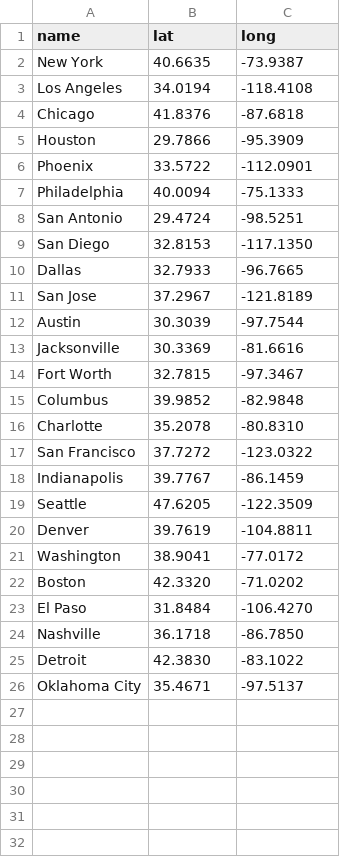
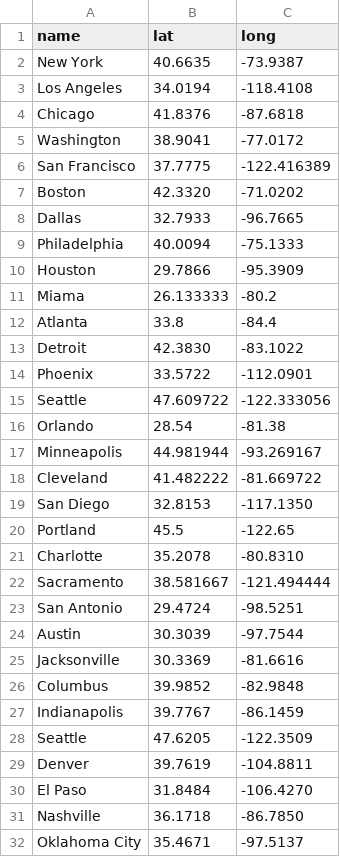
Before and after one commit to Samreay/Samreay, a CSV file: static/notebooks/us_weather/cities.csv, drawn as a sheet.

Commit message:
Adding more cities in

```diff
--- a/static/notebooks/us_weather/cities.csv
+++ b/static/notebooks/us_weather/cities.csv
@@ -4,15 +4,24 @@ Los Angeles,34.0194,-118.4108
 Chicago,41.8376,-87.6818
+Washington,38.9041,-77.0172
+San Francisco,37.7775,-122.416389
+Boston,42.3320,-71.0202
+Dallas,32.7933,-96.7665
+Philadelphia,40.0094,-75.1333
 Houston,29.7866,-95.3909
+Miama,26.133333,-80.2
+Atlanta,33.8, -84.4
+Detroit,42.3830,-83.1022
 Phoenix,33.5722,-112.0901
-Philadelphia,40.0094,-75.1333
+Seattle,47.609722,-122.333056
+Orlando,28.54,-81.38
+Minneapolis,44.981944,-93.269167
+Cleveland,41.482222,-81.669722
+San Diego,32.8153,-117.1350
+Portland,45.5,-122.65
+Charlotte,35.2078,-80.8310
+Sacramento,38.581667,-121.494444
 San Antonio,29.4724,-98.5251
-San Diego,32.8153,-117.1350
-Dallas,32.7933,-96.7665
-San Jose,37.2967,-121.8189
 Austin,30.3039,-97.7544
 Jacksonville,30.3369,-81.6616
-Fort Worth,32.7815,-97.3467
 Columbus,39.9852,-82.9848
-Charlotte,35.2078,-80.8310
-San Francisco,37.7272,-123.0322
 Indianapolis,39.7767,-86.1459
@@ -20,7 +29,4 @@ Seattle,47.6205,-122.3509
 Denver,39.7619,-104.8811
-Washington,38.9041,-77.0172
-Boston,42.3320,-71.0202
 El Paso,31.8484,-106.4270
 Nashville,36.1718,-86.7850
-Detroit,42.3830,-83.1022
 Oklahoma City,35.4671,-97.5137
```
Also changed, not shown: 16 other files.
